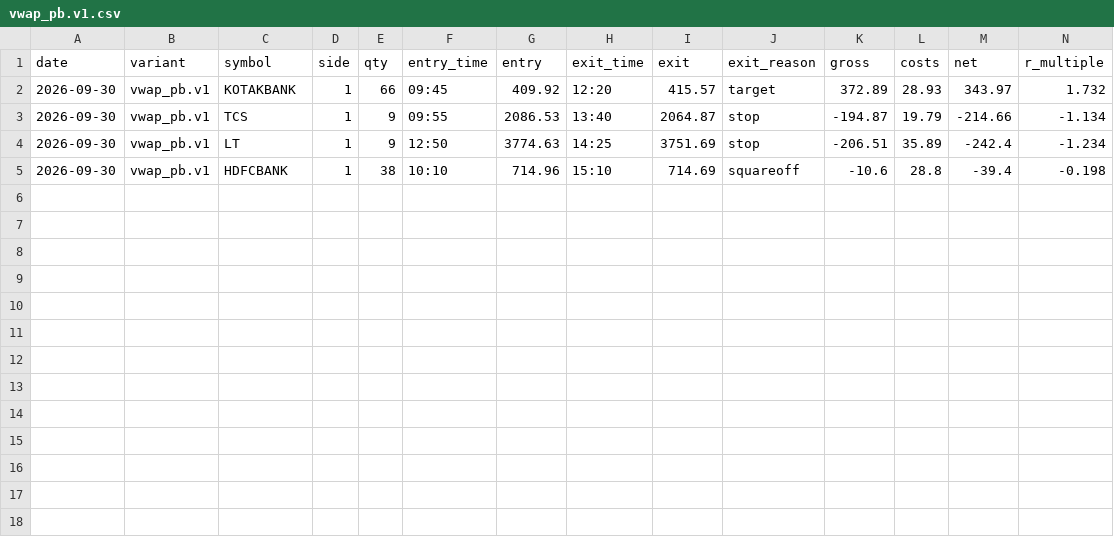
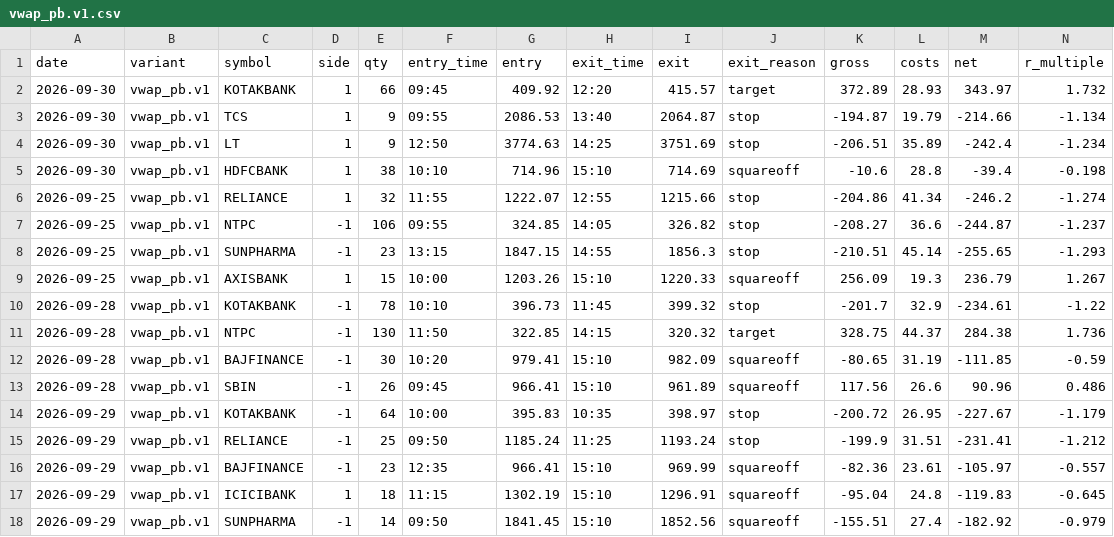
Before and after one commit to ashwani3011/trade, a CSV file: state/trades/vwap_pb.v1.csv, drawn as a sheet; only a part is shown; rows hold the shown columns only; the diff names each change by its address in the sheet, - before the commit and + after, or states it on an @@ line.

```diff
--- a/state/trades/vwap_pb.v1.csv
+++ b/state/trades/vwap_pb.v1.csv
+row 6: 2026-09-25 | vwap_pb.v1 | RELIANCE | 1 | 32 | 11:55 | 1222.07 | 12:55 | 1215.66 | stop | -204.86 | 41.34 | -246.2 | -1.274
+row 7: 2026-09-25 | vwap_pb.v1 | NTPC | -1 | 106 | 09:55 | 324.85 | 14:05 | 326.82 | stop | -208.27 | 36.6 | -244.87 | -1.237
+row 8: 2026-09-25 | vwap_pb.v1 | SUNPHARMA | -1 | 23 | 13:15 | 1847.15 | 14:55 | 1856.3 | stop | -210.51 | 45.14 | -255.65 | -1.293
+row 9: 2026-09-25 | vwap_pb.v1 | AXISBANK | 1 | 15 | 10:00 | 1203.26 | 15:10 | 1220.33 | squareoff | 256.09 | 19.3 | 236.79 | 1.267
+row 10: 2026-09-28 | vwap_pb.v1 | KOTAKBANK | -1 | 78 | 10:10 | 396.73 | 11:45 | 399.32 | stop | -201.7 | 32.9 | -234.61 | -1.22
+row 11: 2026-09-28 | vwap_pb.v1 | NTPC | -1 | 130 | 11:50 | 322.85 | 14:15 | 320.32 | target | 328.75 | 44.37 | 284.38 | 1.736
+row 12: 2026-09-28 | vwap_pb.v1 | BAJFINANCE | -1 | 30 | 10:20 | 979.41 | 15:10 | 982.09 | squareoff | -80.65 | 31.19 | -111.85 | -0.59
+row 13: 2026-09-28 | vwap_pb.v1 | SBIN | -1 | 26 | 09:45 | 966.41 | 15:10 | 961.89 | squareoff | 117.56 | 26.6 | 90.96 | 0.486
+row 14: 2026-09-29 | vwap_pb.v1 | KOTAKBANK | -1 | 64 | 10:00 | 395.83 | 10:35 | 398.97 | stop | -200.72 | 26.95 | -227.67 | -1.179
+row 15: 2026-09-29 | vwap_pb.v1 | RELIANCE | -1 | 25 | 09:50 | 1185.24 | 11:25 | 1193.24 | stop | -199.9 | 31.51 | -231.41 | -1.212
+row 16: 2026-09-29 | vwap_pb.v1 | BAJFINANCE | -1 | 23 | 12:35 | 966.41 | 15:10 | 969.99 | squareoff | -82.36 | 23.61 | -105.97 | -0.557
+row 17: 2026-09-29 | vwap_pb.v1 | ICICIBANK | 1 | 18 | 11:15 | 1302.19 | 15:10 | 1296.91 | squareoff | -95.04 | 24.8 | -119.83 | -0.645
+row 18: 2026-09-29 | vwap_pb.v1 | SUNPHARMA | -1 | 14 | 09:50 | 1841.45 | 15:10 | 1852.56 | squareoff | -155.51 | 27.4 | -182.92 | -0.979
```
Also changed, not shown: state/trades/orb.base.csv, state/trades/orb.v1.csv, 21 other files.
